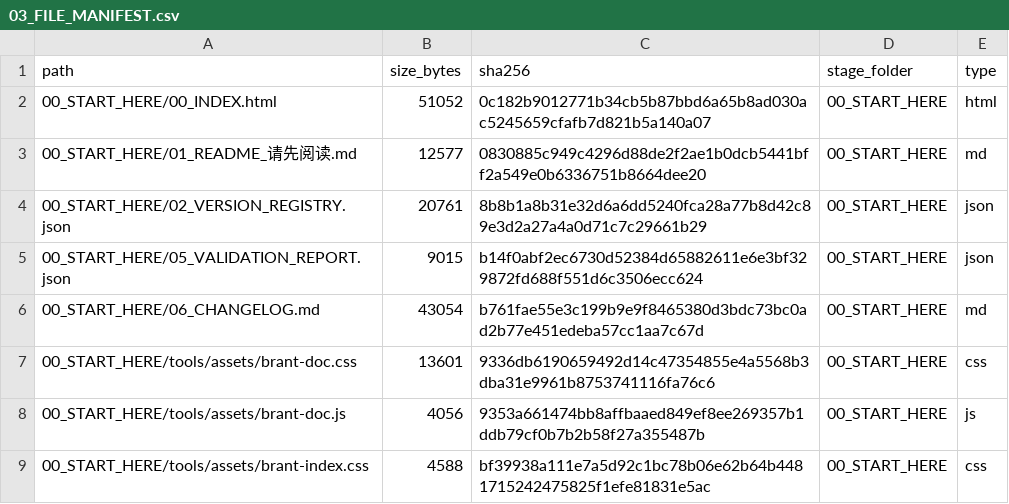
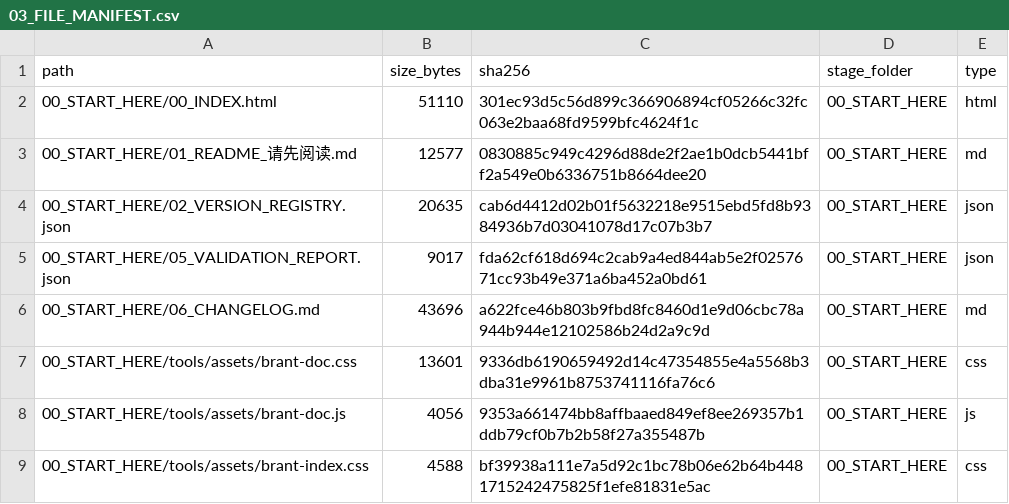
Before and after one commit to idp-xyz/idp-brantgo, a CSV file: docs/00_START_HERE/03_FILE_MANIFEST.csv, drawn as a sheet; only a part is shown; the diff covers the shown part only.

Commit message:
Incorporate S7 and S8 into WBS (107 tasks) covering all 6 SAP/Joinf gaps.
Adds phases S7 (S7-01..S7-09: apparel plugin Slices A-D, multi-order container consolidation & charge allocation, web workbench UI-01..09 & bilingual print/Excel, lightweight IMAP/SMTP mail ACL replacing retired BIP, Kingdee/Yonyou GL voucher export, and production-host relay/LLM closure) and S8 (S8-01..S8-04: L/C & Sinosure CN-M06, HK offshore + mainland dual-entity intercompany CN-M05, enterprise OIDC & live customs/tax/bank channels, real apparel customer pilot & G0-G5 sign-off) to 02_IDP_Brant_WBS_V0.1.json, 03_IDP_Brant_WBS_V0.1.csv and the Implementation Master Plan. Upgrades wbs_roadmap SVG to a clean 2-row 10-phase layout. Preserves all M0-S6 statuses; no Go or SQL code changed; BIP remains permanently retired.

```diff
--- a/docs/00_START_HERE/03_FILE_MANIFEST.csv
+++ b/docs/00_START_HERE/03_FILE_MANIFEST.csv
@@ -1,7 +1,7 @@
 path,size_bytes,sha256,stage_folder,type
-00_START_HERE/00_INDEX.html,51052,0c182b9012771b34cb5b87bbd6a65b8ad030ac5245659cfafb7d821b5a140a07,00_START_HERE,html
+00_START_HERE/00_INDEX.html,51110,301ec93d5c56d899c366906894cf05266c32fc063e2baa68fd9599bfc4624f1c,00_START_HERE,html
 00_START_HERE/01_README_请先阅读.md,12577,0830885c949c4296d88de2f2ae1b0dcb5441bff2a549e0b6336751b8664dee20,00_START_HERE,md
-00_START_HERE/02_VERSION_REGISTRY.json,20761,8b8b1a8b31e32d6a6dd5240fca28a77b8d42c89e3d2a27a4a0d71c7c29661b29,00_START_HERE,json
-00_START_HERE/05_VALIDATION_REPORT.json,9015,b14f0abf2ec6730d52384d65882611e6e3bf329872fd688f551d6c3506ecc624,00_START_HERE,json
-00_START_HERE/06_CHANGELOG.md,43054,b761fae55e3c199b9e9f8465380d3bdc73bc0ad2b77e451edeba57cc1aa7c67d,00_START_HERE,md
+00_START_HERE/02_VERSION_REGISTRY.json,20635,cab6d4412d02b01f5632218e9515ebd5fd8b9384936b7d03041078d17c07b3b7,00_START_HERE,json
+00_START_HERE/05_VALIDATION_REPORT.json,9017,fda62cf618d694c2cab9a4ed844ab5e2f0257671cc93b49e371a6ba452a0bd61,00_START_HERE,json
+00_START_HERE/06_CHANGELOG.md,43696,a622fce46b803b9fbd8fc8460d1e9d06cbc78a944b944e12102586b24d2a9c9d,00_START_HERE,md
 00_START_HERE/tools/assets/brant-doc.css,13601,9336db6190659492d14c47354855e4a5568b3dba31e9961b8753741116fa76c6,00_START_HERE,css
```
Also changed, not shown: 22 edited cells elsewhere in this file, 16 other files.
